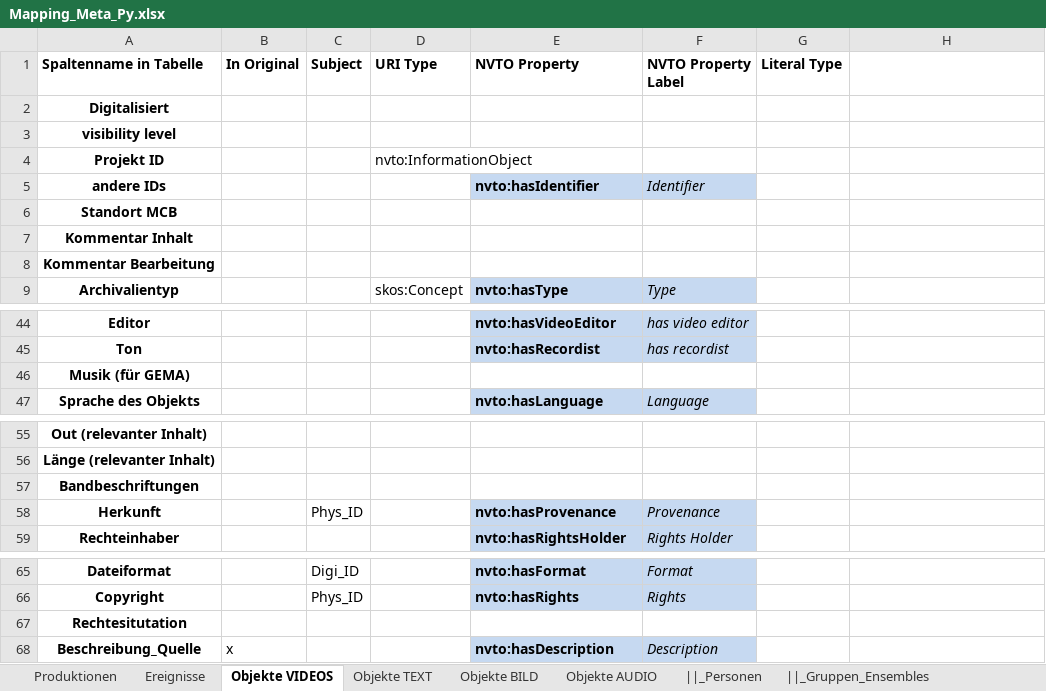
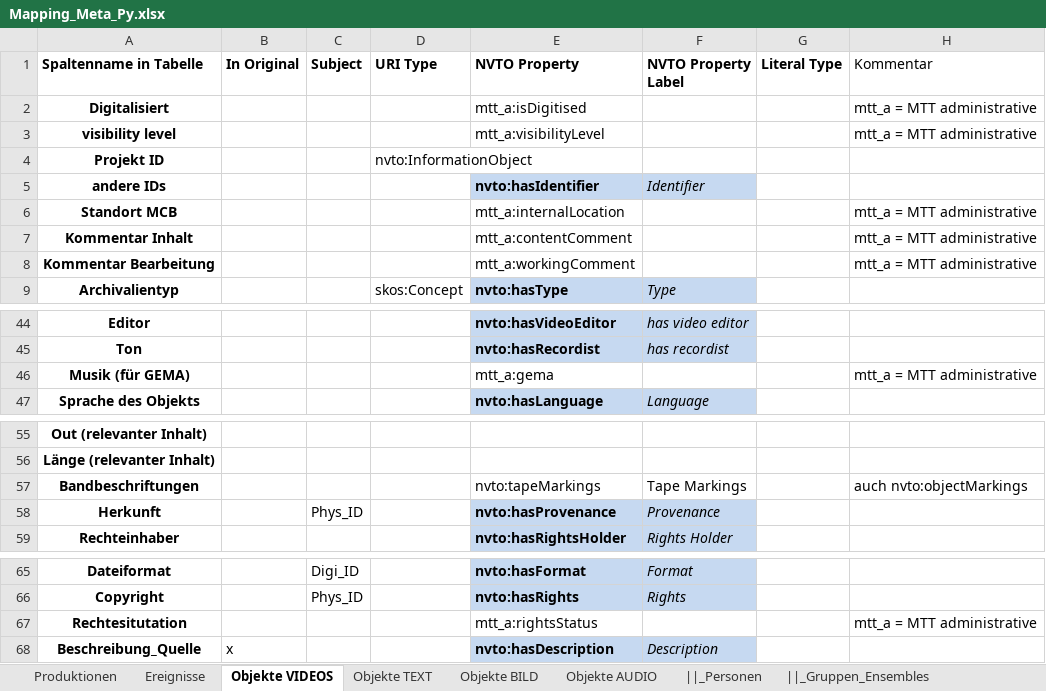
Before and after one commit to mawittbe/NVT_Data-Model, an Excel workbook: Mapping/Mapping_Meta_Py.xlsx, sheet Objekte VIDEOS, drawn as a sheet; only a part is shown, gaps mark what is left out; values as stored, in another font and other column widths than the file's, no borders; the diff names each change by its address in the sheet, - before the commit and + after, or states it on an @@ line.

Commit message:
Kommentare hinzugefügt, mtt_a hinzugefügt

```diff
--- a/Mapping/Mapping_Meta_Py.xlsx (sheet Objekte VIDEOS)
+++ b/Mapping/Mapping_Meta_Py.xlsx (sheet Objekte VIDEOS)
-H1: (empty)
+H1: Kommentar
-E2 (NVTO Property): (empty)
+E2 (NVTO Property): mtt_a:isDigitised
-H2:H3 (Kommentar): (empty)
+H2:H3 (Kommentar): mtt_a = MTT administrative
-E3 (NVTO Property): (empty)
+E3 (NVTO Property): mtt_a:visibilityLevel
-E6 (NVTO Property): (empty)
+E6 (NVTO Property): mtt_a:internalLocation
-H6:H8 (Kommentar): (empty)
+H6:H8 (Kommentar): mtt_a = MTT administrative
-E7 (NVTO Property): (empty)
+E7 (NVTO Property): mtt_a:contentComment
-E8 (NVTO Property): (empty)
+E8 (NVTO Property): mtt_a:workingComment
-E46 (NVTO Property): (empty)
+E46 (NVTO Property): mtt_a:gema
-H46 (Kommentar): (empty)
+H46 (Kommentar): mtt_a = MTT administrative
-E57 (NVTO Property): (empty)
+E57 (NVTO Property): nvto:tapeMarkings
-F57 (NVTO Property Label): (empty)
+F57 (NVTO Property Label): Tape Markings
-H57 (Kommentar): (empty)
+H57 (Kommentar): auch nvto:objectMarkings
-E67 (NVTO Property): (empty)
+E67 (NVTO Property): mtt_a:rightsStatus
-H67 (Kommentar): (empty)
+H67 (Kommentar): mtt_a = MTT administrative
```
Also changed, not shown: sheet Objekte BILD, sheet Objekte TEXT, sheet Objekte AUDIO, sheet ||_Länder, sheet ||_Städte, sheet ||_Personen, 6 more sheets.
